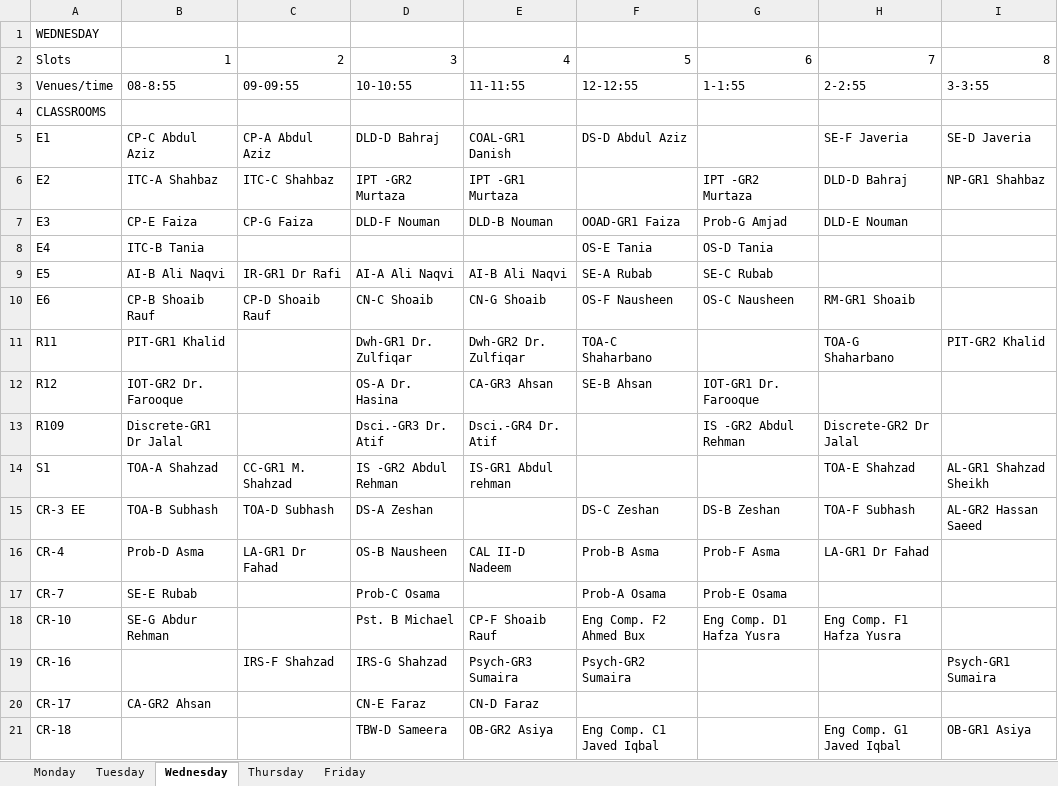
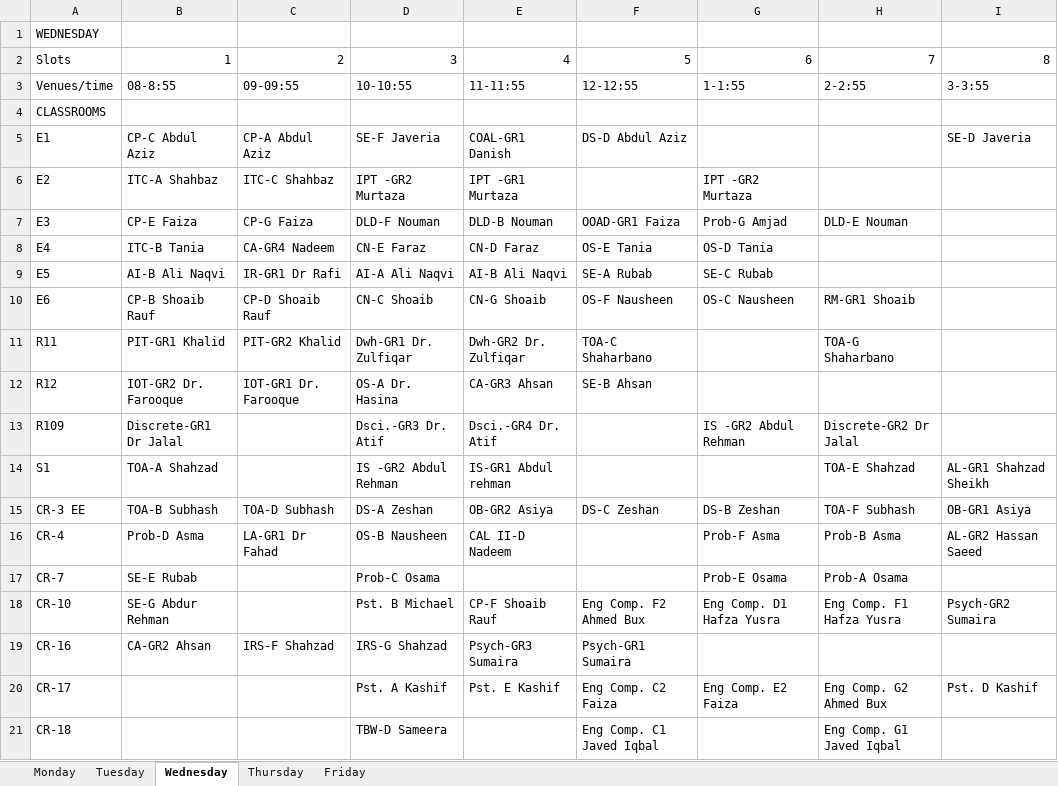
Before and after one commit to saadismail/timetable, an Excel workbook: include/BSCS-modified.xlsx, sheet Wednesday, drawn as a sheet; only a part is shown; values as stored, in another font and other column widths than the file's, no borders; the diff covers the shown part only; the diff names each change by its address in the sheet, - before the commit and + after, or states it on an @@ line.

```diff
--- a/include/BSCS-modified.xlsx (sheet Wednesday)
+++ b/include/BSCS-modified.xlsx (sheet Wednesday)
-D5: DLD-D Bahraj
+D5: SE-F Javeria
-H5: SE-F Javeria
+H5: (empty)
-H6: DLD-D Bahraj
+H6: (empty)
-I6: NP-GR1 Shahbaz
+I6: (empty)
-C8: (empty)
+C8: CA-GR4 Nadeem
-D8: (empty)
+D8: CN-E Faraz
-E8: (empty)
+E8: CN-D Faraz
-C11: (empty)
+C11: PIT-GR2 Khalid
-I11: PIT-GR2 Khalid
+I11: (empty)
-C12: (empty)
+C12: IOT-GR1 Dr. Farooque
-G12: IOT-GR1 Dr. Farooque
+G12: (empty)
-C14: CC-GR1 M. Shahzad
+C14: (empty)
-E15: (empty)
+E15: OB-GR2 Asiya
-I15: AL-GR2 Hassan Saeed
+I15: OB-GR1 Asiya
-F16: Prob-B Asma
+F16: (empty)
-H16: LA-GR1 Dr Fahad
+H16: Prob-B Asma
-I16: (empty)
+I16: AL-GR2 Hassan Saeed
-F17: Prob-A Osama
+F17: (empty)
-H17: (empty)
+H17: Prob-A Osama
-I18: (empty)
+I18: Psych-GR2 Sumaira
-B19: (empty)
+B19: CA-GR2 Ahsan
-F19: Psych-GR2 Sumaira
+F19: Psych-GR1 Sumaira
-I19: Psych-GR1 Sumaira
+I19: (empty)
-B20: CA-GR2 Ahsan
+B20: (empty)
-D20: CN-E Faraz
+D20: Pst. A Kashif
-E20: CN-D Faraz
+E20: Pst. E Kashif
-F20: (empty)
+F20: Eng Comp. C2 Faiza
-G20: (empty)
+G20: Eng Comp. E2 Faiza
-H20: (empty)
+H20: Eng Comp. G2 Ahmed Bux
-I20: (empty)
+I20: Pst. D Kashif
-E21: OB-GR2 Asiya
+E21: (empty)
-I21: OB-GR1 Asiya
+I21: (empty)
```
Also changed, not shown: 6 edited cells elsewhere in this sheet, sheet Thursday, sheet Tuesday, sheet Monday, sheet Friday, 4 other files.
